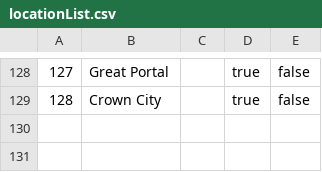
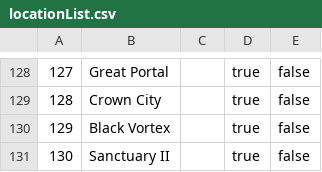
Before and after one commit to MagerBlutooth/MarvelCampaign, a CSV file: data/locationList.csv, drawn as a sheet; only a part is shown, gaps mark what is left out.

```diff
--- a/data/locationList.csv
+++ b/data/locationList.csv
@@ -129 +129,3 @@
 "128","Crown City","","true","false"
+"129","Black Vortex","","true","false"
+"130","Sanctuary II","","true","false"
```
Also changed, not shown: data/bossList.csv, data/cardList.csv, 16 other files.
